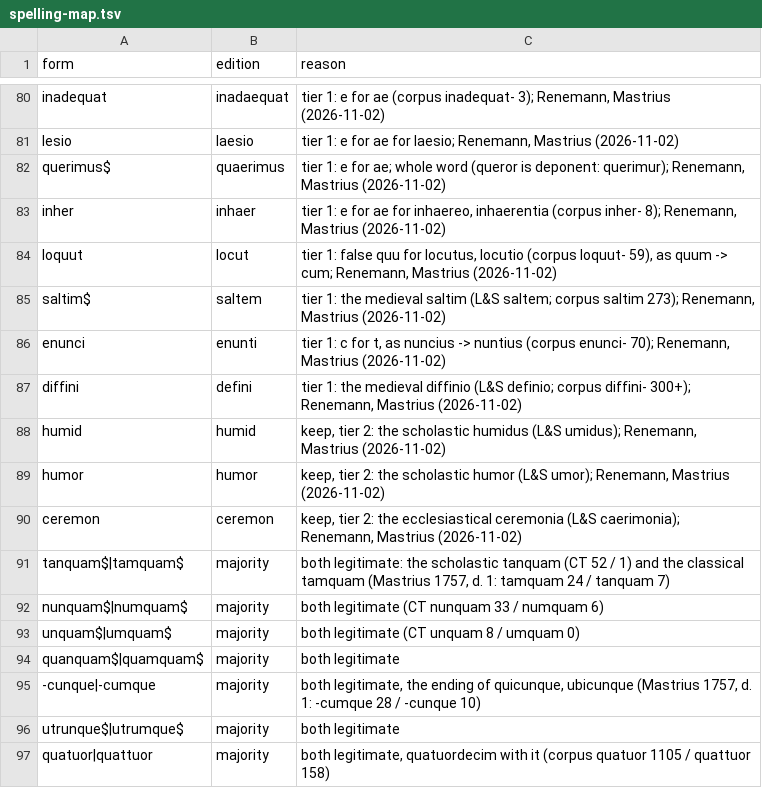
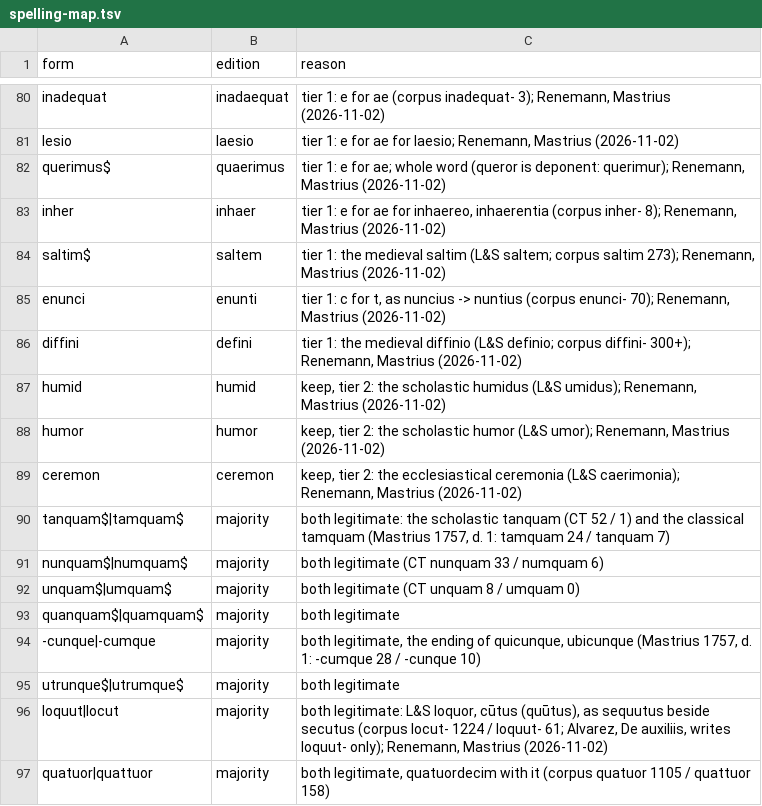
Before and after one commit to julioalonzom/exscriptor, a TSV file: src/exscriptor/spelling-map.tsv, drawn as a sheet; only a part is shown, gaps mark what is left out; removed rows and columns are numbered as before the commit, all else as after; the diff names each change by its address in the sheet, - before the commit and + after, or states it on an @@ line.

```diff
--- a/src/exscriptor/spelling-map.tsv
+++ b/src/exscriptor/spelling-map.tsv
-row 84: loquut | locut | tier 1: false quu for locutus, locutio (corpus loquut- 59), as quum -> cum; Renemann, Mastrius (2026-11-02)
+row 96: loquut|locut | majority | both legitimate: L&S loquor, cūtus (quūtus), as sequutus beside secutus (corpus locut- 1224 / loquut- 61; Alvarez, De auxiliis, writes loquut- only); Renemann, Mastrius (2026-11-02)
```
Also changed, not shown: 2 other files.
